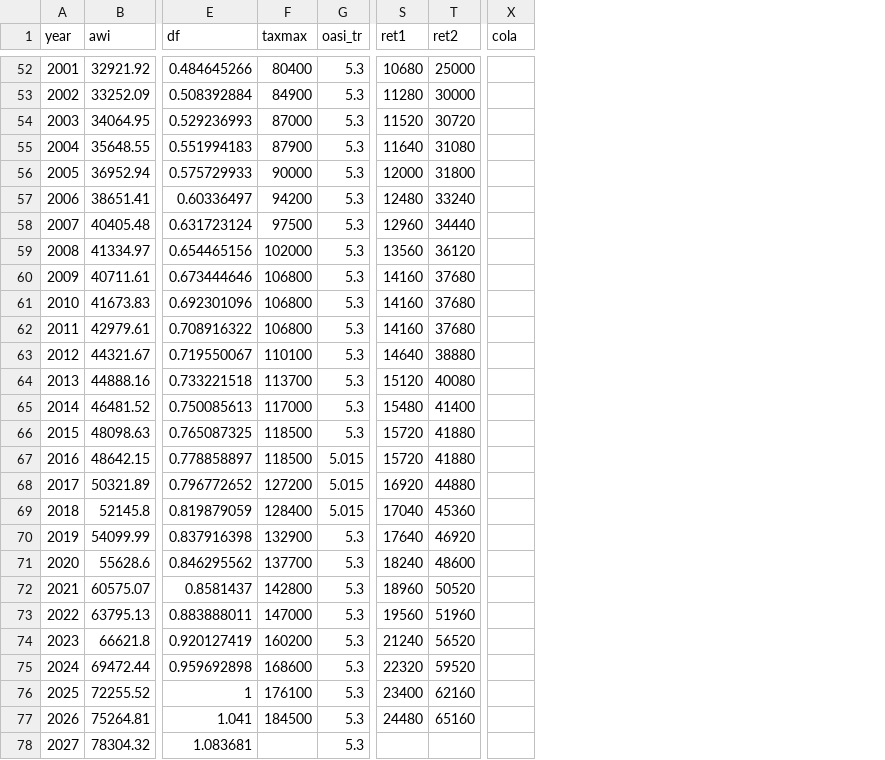
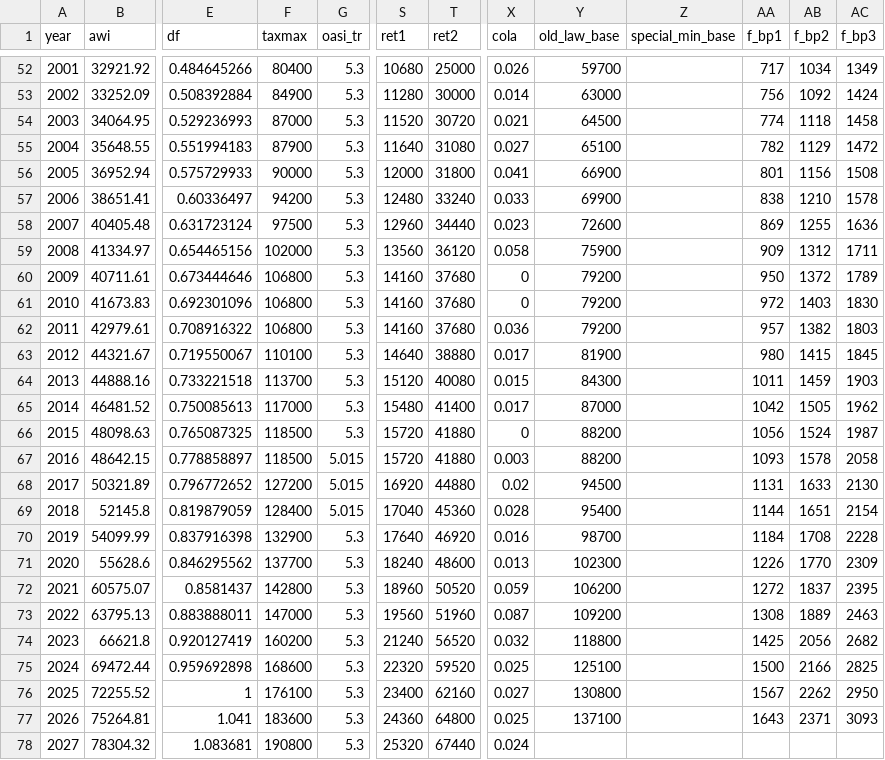
Before and after one commit to anthonycolavito/ssmbar, a CSV file: data/2025TR_assumptions.csv, drawn as a sheet; only a part is shown, gaps mark what is left out; the diff covers the shown part only; the diff names each change by its address in the sheet, - before the commit and + after, or states it on an @@ line.

```diff
--- a/data/2025TR_assumptions.csv
+++ b/data/2025TR_assumptions.csv
+column Y (old_law_base), rows 52-77: 59700 | 63000 | 64500 | 65100 | 66900 | 69900 | 72600 | 75900 | 79200 | 79200 | 79200 | 81900 | 84300 | 87000 | 88200 | 88200 | 94500 | 95400 | 98700 | 102300 | 106200 | 109200 | 118800 | 125100 | 130800 | 137100
+column Z (special_min_base), empty
+column AA (f_bp1), rows 52-77: 717 | 756 | 774 | 782 | 801 | 838 | 869 | 909 | 950 | 972 | 957 | 980 | 1011 | 1042 | 1056 | 1093 | 1131 | 1144 | 1184 | 1226 | 1272 | 1308 | 1425 | 1500 | 1567 | 1643
+column AB (f_bp2), rows 52-77: 1034 | 1092 | 1118 | 1129 | 1156 | 1210 | 1255 | 1312 | 1372 | 1403 | 1382 | 1415 | 1459 | 1505 | 1524 | 1578 | 1633 | 1651 | 1708 | 1770 | 1837 | 1889 | 2056 | 2166 | 2262 | 2371
+column AC (f_bp3), rows 52-77: 1349 | 1424 | 1458 | 1472 | 1508 | 1578 | 1636 | 1711 | 1789 | 1830 | 1803 | 1845 | 1903 | 1962 | 1987 | 2058 | 2130 | 2154 | 2228 | 2309 | 2395 | 2463 | 2682 | 2825 | 2950 | 3093
-X52 (cola): (empty)
+X52 (cola): 0.026
-X53 (cola): (empty)
+X53 (cola): 0.014
-X54 (cola): (empty)
+X54 (cola): 0.021
-X55 (cola): (empty)
+X55 (cola): 0.027
-X56 (cola): (empty)
+X56 (cola): 0.041
-X57 (cola): (empty)
+X57 (cola): 0.033
-X58 (cola): (empty)
+X58 (cola): 0.023
-X59 (cola): (empty)
+X59 (cola): 0.058
-X60:X61 (cola): (empty)
+X60:X61 (cola): 0
-X62 (cola): (empty)
+X62 (cola): 0.036
-X63 (cola): (empty)
+X63 (cola): 0.017
-X64 (cola): (empty)
+X64 (cola): 0.015
-X65 (cola): (empty)
+X65 (cola): 0.017
-X66 (cola): (empty)
+X66 (cola): 0
-X67 (cola): (empty)
+X67 (cola): 0.003
-X68 (cola): (empty)
+X68 (cola): 0.02
-X69 (cola): (empty)
+X69 (cola): 0.028
-X70 (cola): (empty)
+X70 (cola): 0.016
-X71 (cola): (empty)
+X71 (cola): 0.013
-X72 (cola): (empty)
+X72 (cola): 0.059
-X73 (cola): (empty)
+X73 (cola): 0.087
-X74 (cola): (empty)
+X74 (cola): 0.032
-X75 (cola): (empty)
+X75 (cola): 0.025
-X76 (cola): (empty)
+X76 (cola): 0.027
-F77 (taxmax): 184500
+F77 (taxmax): 183600
-S77 (ret1): 24480
+S77 (ret1): 24360
-T77 (ret2): 65160
+T77 (ret2): 64800
-X77 (cola): (empty)
+X77 (cola): 0.025
-F78 (taxmax): (empty)
+F78 (taxmax): 190800
-S78 (ret1): (empty)
+S78 (ret1): 25320
-T78 (ret2): (empty)
+T78 (ret2): 67440
-X78 (cola): (empty)
+X78 (cola): 0.024
```
Also changed, not shown: 121 edited cells elsewhere in this file.
